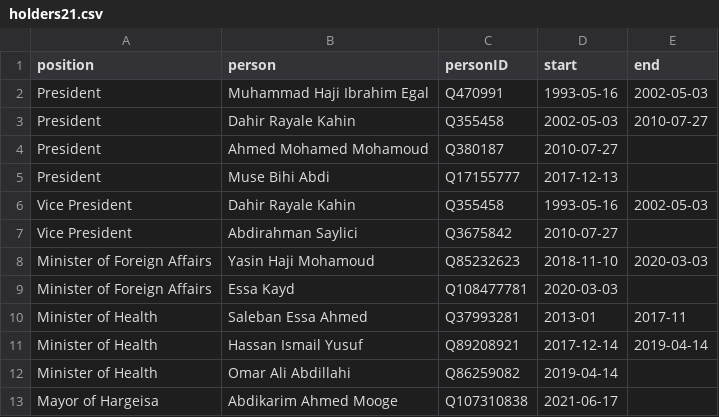
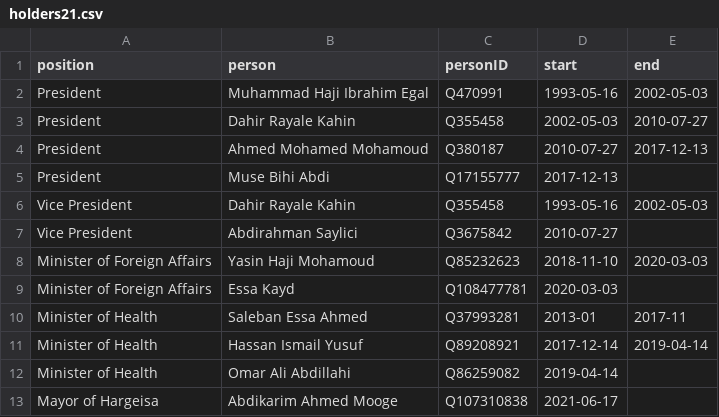
Before and after one commit to every-politician-scrapers/somaliland, a CSV file: html/holders21.csv, drawn as a sheet.

```diff
--- a/html/holders21.csv
+++ b/html/holders21.csv
@@ -3,3 +3,3 @@ President,Muhammad Haji Ibrahim Egal,Q470991,1993-05-16,2002-05-03
 President,Dahir Rayale Kahin,Q355458,2002-05-03,2010-07-27
-President,Ahmed Mohamed Mohamoud,Q380187,2010-07-27,
+President,Ahmed Mohamed Mohamoud,Q380187,2010-07-27,2017-12-13
 President,Muse Bihi Abdi,Q17155777,2017-12-13,
```
Also changed, not shown: html/current.csv, 2 other files.
